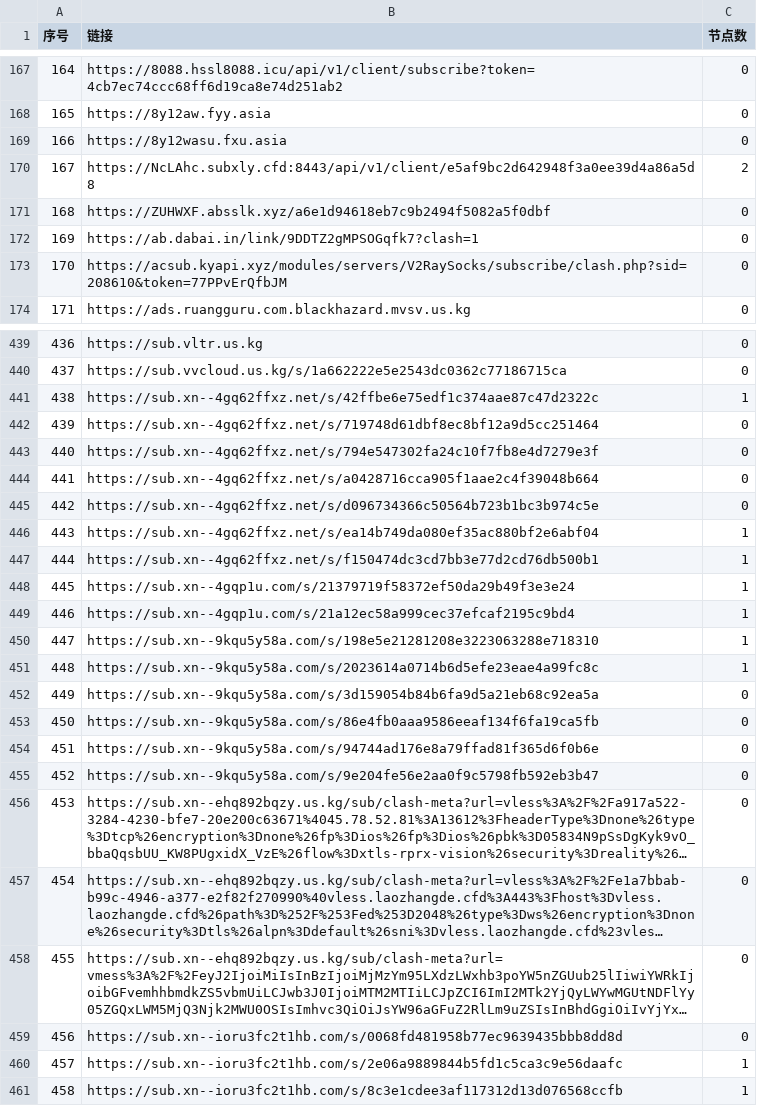
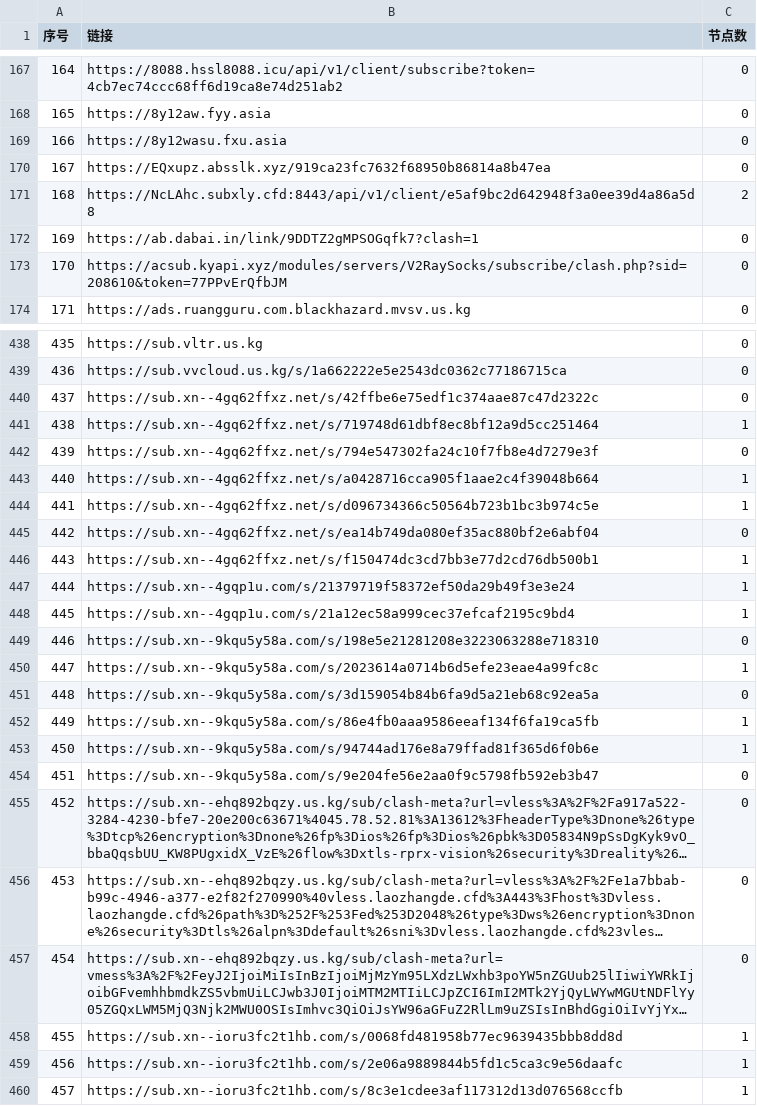
Before and after one commit to nariahlamb/NoMoreWalls, a CSV file: list_result.csv, drawn as a sheet; only a part is shown, gaps mark what is left out; long unchanged cells end in …; removed rows and columns are numbered as before the commit, all else as after; the diff covers the shown part only; the diff names each change by its address in the sheet, - before the commit and + after, or states it on an @@ line.

```diff
--- a/list_result.csv
+++ b/list_result.csv
+row 170: 167 | https://EQxupz.absslk.xyz/919ca23fc7632f68950b86814a8b47ea | 0
@@ column A (序号) renumbered between rows 171 and 513 @@
-row 171: 168 | https://ZUHWXF.absslk.xyz/a6e1d94618eb7c9b2494f5082a5f0dbf | 0
-C440 (节点数): 1
+C440 (节点数): 0
-C441 (节点数): 0
+C441 (节点数): 1
-C443:C444 (节点数): 0
+C443:C444 (节点数): 1
-C445 (节点数): 1
+C445 (节点数): 0
-C449 (节点数): 1
+C449 (节点数): 0
-C452:C453 (节点数): 0
+C452:C453 (节点数): 1
-C458 (节点数): 0
+C458 (节点数): 1
```
Also changed, not shown: 1 added row, 1 removed row and 10 edited cells elsewhere in this file, 46 other files.
